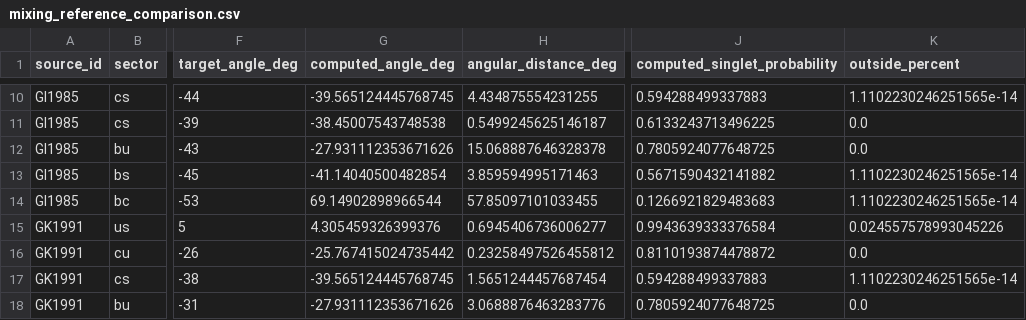
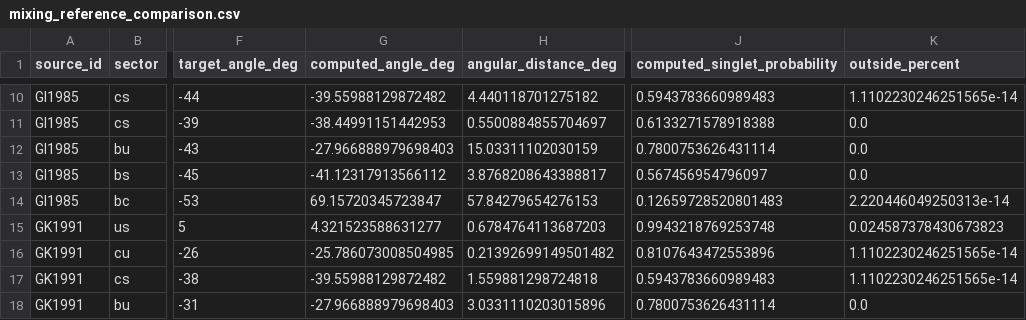
Before and after one commit to mmikhasenko/GIModel.jl, a CSV file: GIPaper/reports/mixing_reference_comparison.csv, drawn as a sheet; only a part is shown, gaps mark what is left out; the diff covers the shown part only; the diff names each change by its address in the sheet, - before the commit and + after, or states it on an @@ line.

```diff
--- a/GIPaper/reports/mixing_reference_comparison.csv
+++ b/GIPaper/reports/mixing_reference_comparison.csv
-G10 (computed_angle_deg): -39.565124445768745
+G10 (computed_angle_deg): -39.55988129872482
-H10 (angular_distance_deg): 4.434875554231255
+H10 (angular_distance_deg): 4.440118701275182
-J10 (computed_singlet_probability): 0.594288499337883
+J10 (computed_singlet_probability): 0.5943783660989483
-G11 (computed_angle_deg): -38.45007543748538
+G11 (computed_angle_deg): -38.44991151442953
-H11 (angular_distance_deg): 0.5499245625146187
+H11 (angular_distance_deg): 0.5500884855704697
-J11 (computed_singlet_probability): 0.6133243713496225
+J11 (computed_singlet_probability): 0.6133271578918388
-G12 (computed_angle_deg): -27.931112353671626
+G12 (computed_angle_deg): -27.966888979698403
-H12 (angular_distance_deg): 15.068887646328378
+H12 (angular_distance_deg): 15.03311102030159
-J12 (computed_singlet_probability): 0.7805924077648725
+J12 (computed_singlet_probability): 0.7800753626431114
-G13 (computed_angle_deg): -41.14040500482854
+G13 (computed_angle_deg): -41.12317913566112
-H13 (angular_distance_deg): 3.859594995171463
+H13 (angular_distance_deg): 3.8768208643388817
-J13 (computed_singlet_probability): 0.5671590432141882
+J13 (computed_singlet_probability): 0.567456954796097
-K13 (outside_percent): 1.1102230246251565e-14
+K13 (outside_percent): 0.0
-G14 (computed_angle_deg): 69.14902898966544
+G14 (computed_angle_deg): 69.15720345723847
-H14 (angular_distance_deg): 57.85097101033455
+H14 (angular_distance_deg): 57.84279654276153
-J14 (computed_singlet_probability): 0.1266921829483683
+J14 (computed_singlet_probability): 0.12659728520801483
-K14 (outside_percent): 1.1102230246251565e-14
+K14 (outside_percent): 2.220446049250313e-14
-G15 (computed_angle_deg): 4.305459326399376
+G15 (computed_angle_deg): 4.321523588631277
-H15 (angular_distance_deg): 0.6945406736006277
+H15 (angular_distance_deg): 0.6784764113687203
-J15 (computed_singlet_probability): 0.9943639333376584
+J15 (computed_singlet_probability): 0.9943218769253748
-K15 (outside_percent): 0.024557578993045226
+K15 (outside_percent): 0.024587378430673823
-G16 (computed_angle_deg): -25.767415024735442
+G16 (computed_angle_deg): -25.786073008504985
-H16 (angular_distance_deg): 0.23258497526455812
+H16 (angular_distance_deg): 0.21392699149501482
-J16 (computed_singlet_probability): 0.8110193874478872
+J16 (computed_singlet_probability): 0.8107643472553896
-K16 (outside_percent): 0.0
+K16 (outside_percent): 1.1102230246251565e-14
-G17 (computed_angle_deg): -39.565124445768745
+G17 (computed_angle_deg): -39.55988129872482
-H17 (angular_distance_deg): 1.5651244457687454
+H17 (angular_distance_deg): 1.559881298724818
-J17 (computed_singlet_probability): 0.594288499337883
+J17 (computed_singlet_probability): 0.5943783660989483
-G18 (computed_angle_deg): -27.931112353671626
+G18 (computed_angle_deg): -27.966888979698403
-H18 (angular_distance_deg): 3.0688876463283776
+H18 (angular_distance_deg): 3.0331110203015896
-J18 (computed_singlet_probability): 0.7805924077648725
+J18 (computed_singlet_probability): 0.7800753626431114
```
Also changed, not shown: 39 edited cells elsewhere in this file, 11 other files.
